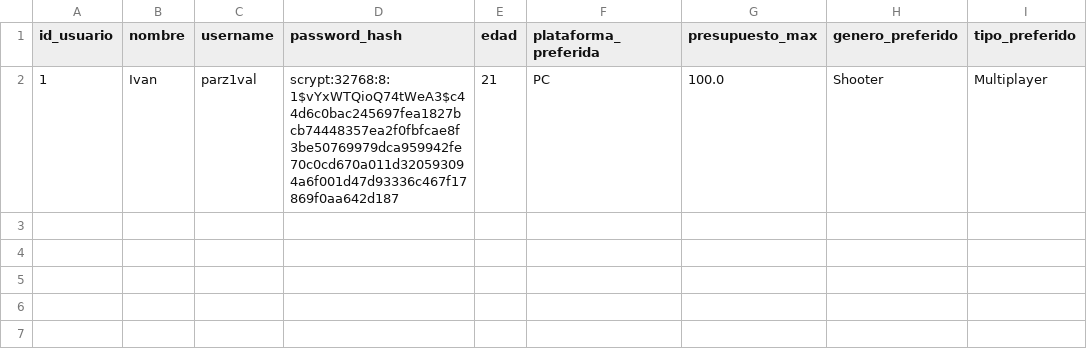
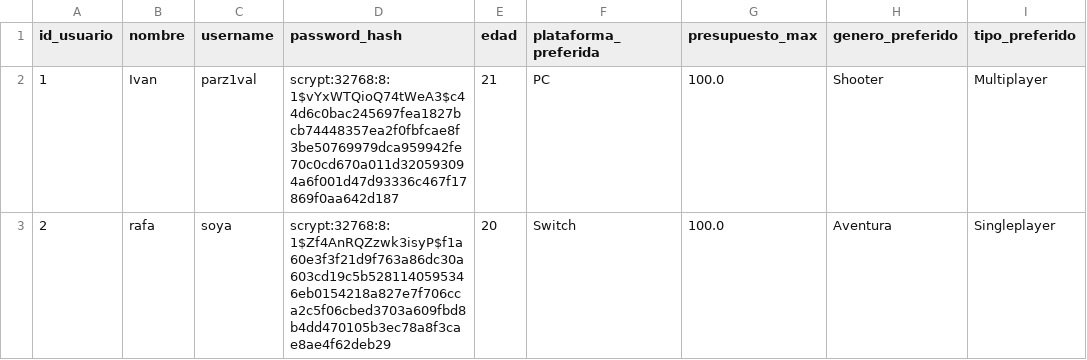
Before and after one commit to IvanPerezRosa/GameNest-Rec, a CSV file: data/usuarios.csv, drawn as a sheet; the diff names each change by its address in the sheet, - before the commit and + after, or states it on an @@ line.

Commit message:
Añadido otro usuario para pruebas

```diff
--- a/data/usuarios.csv
+++ b/data/usuarios.csv
+row 3: 2 | rafa | soya | scrypt:32768:8:1$Zf4AnRQZzwk3isyP$f1a60e3f3f21d9f763a86dc30a603cd19c5b5281140595346eb0154218a827e7f706cca2c5f06cbed3703a609fbd8b4dd470105b3ec78a8f3cae8ae4f62deb29 | 20 | Switch | 100.0 | Aventura | Singleplayer
```
